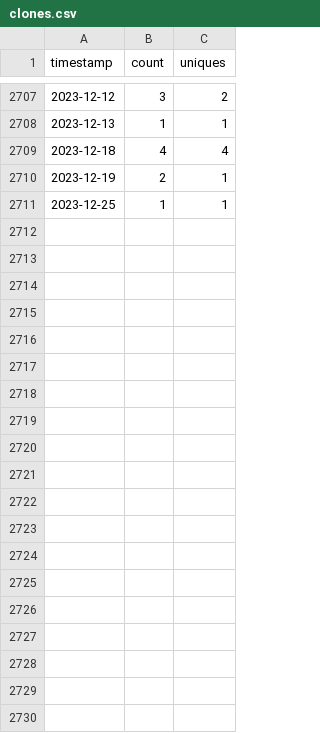
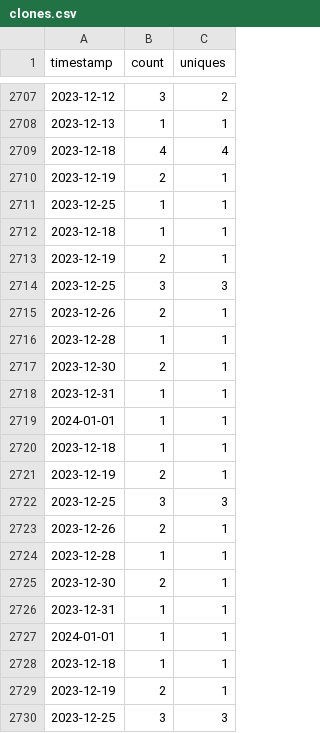
Before and after one commit to MinCiencia/Politicas, a CSV file: input/Traffic/clones.csv, drawn as a sheet; only a part is shown, gaps mark what is left out; the diff covers the shown part only; the diff names each change by its address in the sheet, - before the commit and + after, or states it on an @@ line.

```diff
--- a/input/Traffic/clones.csv
+++ b/input/Traffic/clones.csv
+row 2712: 2023-12-18 | 1 | 1
+row 2713: 2023-12-19 | 2 | 1
+row 2714: 2023-12-25 | 3 | 3
+row 2715: 2023-12-26 | 2 | 1
+row 2716: 2023-12-28 | 1 | 1
+row 2717: 2023-12-30 | 2 | 1
+row 2718: 2023-12-31 | 1 | 1
+row 2719: 2024-01-01 | 1 | 1
+row 2720: 2023-12-18 | 1 | 1
+row 2721: 2023-12-19 | 2 | 1
+row 2722: 2023-12-25 | 3 | 3
+row 2723: 2023-12-26 | 2 | 1
+row 2724: 2023-12-28 | 1 | 1
+row 2725: 2023-12-30 | 2 | 1
+row 2726: 2023-12-31 | 1 | 1
+row 2727: 2024-01-01 | 1 | 1
+row 2728: 2023-12-18 | 1 | 1
+row 2729: 2023-12-19 | 2 | 1
+row 2730: 2023-12-25 | 3 | 3
```
Also changed, not shown: 13 added rows elsewhere in this file, output/producto0/descargas.csv.
